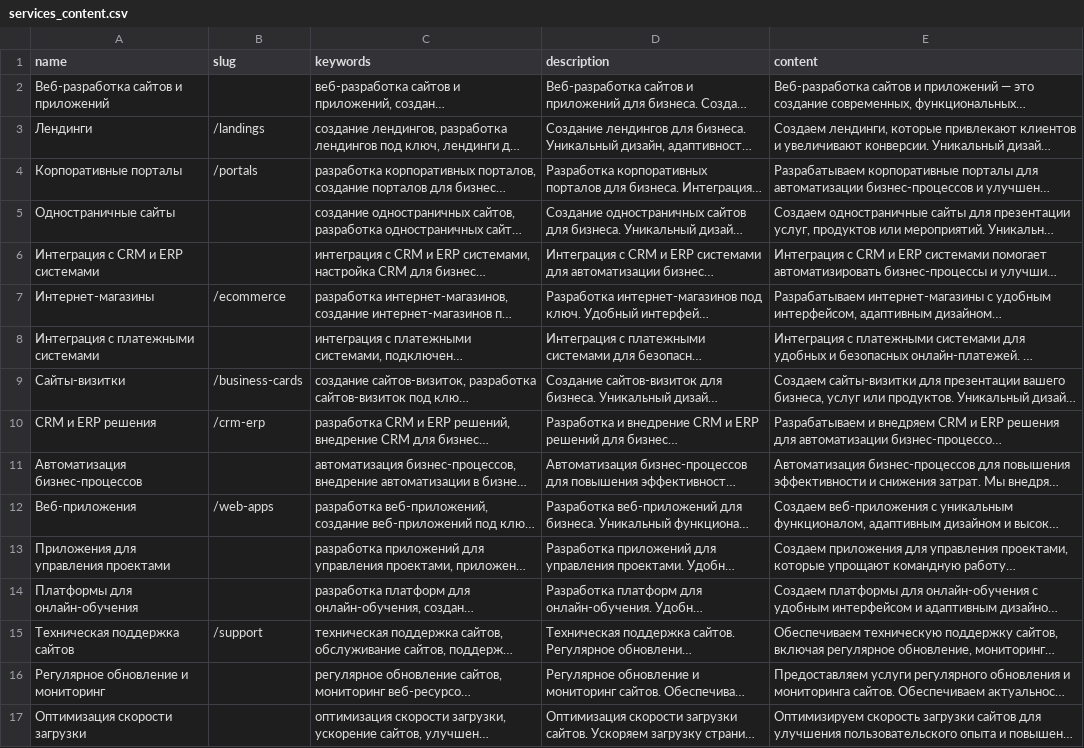
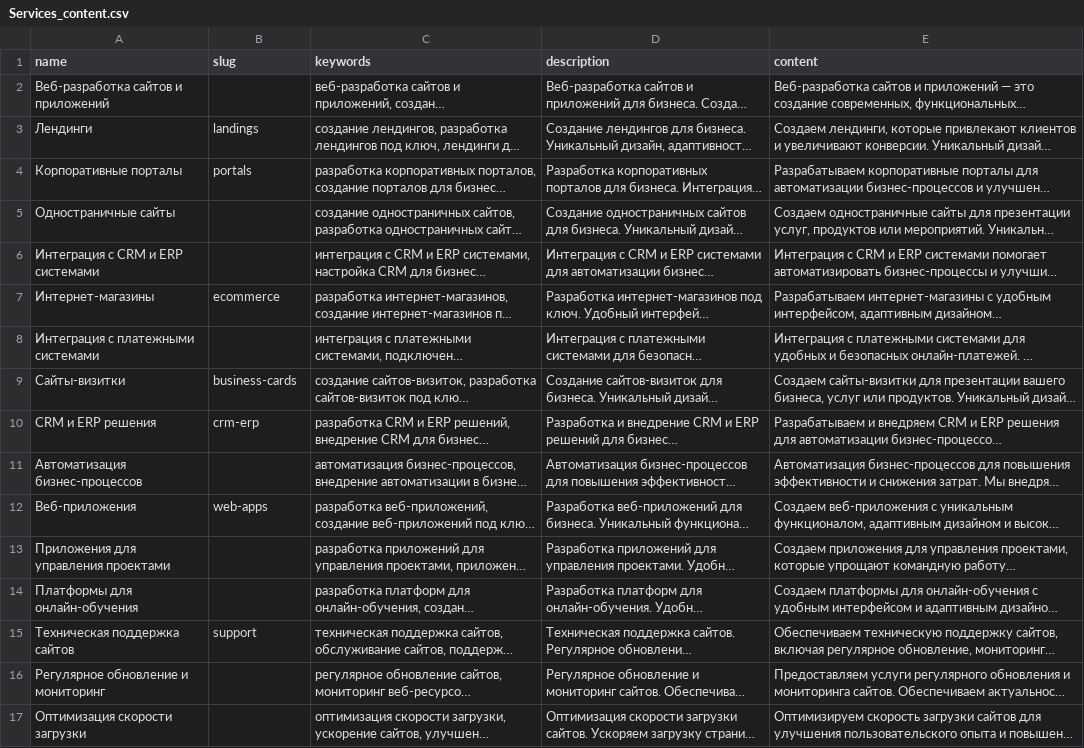
Before and after one commit to TheKaiserAldorius/VELES-IT, a CSV file: frontend/public/Services_content.csv (was frontend/src/data/services_content.csv), drawn as a sheet; only a part is shown; long unchanged cells end in …; the diff names each change by its address in the sheet, - before the commit and + after, or states it on an @@ line.

```diff
--- a/frontend/src/data/services_content.csv
+++ b/frontend/public/Services_content.csv
-B3 (slug): /landings
+B3 (slug): landings
-B4 (slug): /portals
+B4 (slug): portals
-B7 (slug): /ecommerce
+B7 (slug): ecommerce
-B9 (slug): /business-cards
+B9 (slug): business-cards
-B10 (slug): /crm-erp
+B10 (slug): crm-erp
-B12 (slug): /web-apps
+B12 (slug): web-apps
-B15 (slug): /support
+B15 (slug): support
```
Also changed, not shown: 9 other files.
